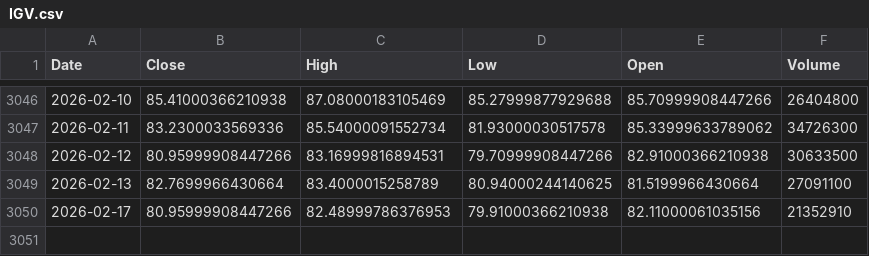
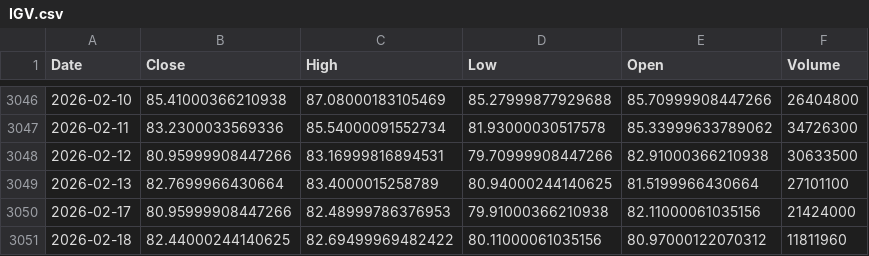
Before and after one commit to kittycapital/btc-asset-correlation, a CSV file: data/IGV.csv, drawn as a sheet; only a part is shown, gaps mark what is left out.

```diff
--- a/data/IGV.csv
+++ b/data/IGV.csv
@@ -3048,3 +3048,4 @@ Date,Close,High,Low,Open,Volume
 2026-02-12,80.95999908447266,83.16999816894531,79.70999908447266,82.91000366210938,30633500
-2026-02-13,82.7699966430664,83.4000015258789,80.94000244140625,81.5199966430664,27091100
-2026-02-17,80.95999908447266,82.48999786376953,79.91000366210938,82.11000061035156,21352910
+2026-02-13,82.7699966430664,83.4000015258789,80.94000244140625,81.5199966430664,27101100
+2026-02-17,80.95999908447266,82.48999786376953,79.91000366210938,82.11000061035156,21424000
+2026-02-18,82.44000244140625,82.69499969482422,80.11000061035156,80.97000122070312,11811960
```
Also changed, not shown: data/BTC.csv, data/DXY.csv, 4 other files.
